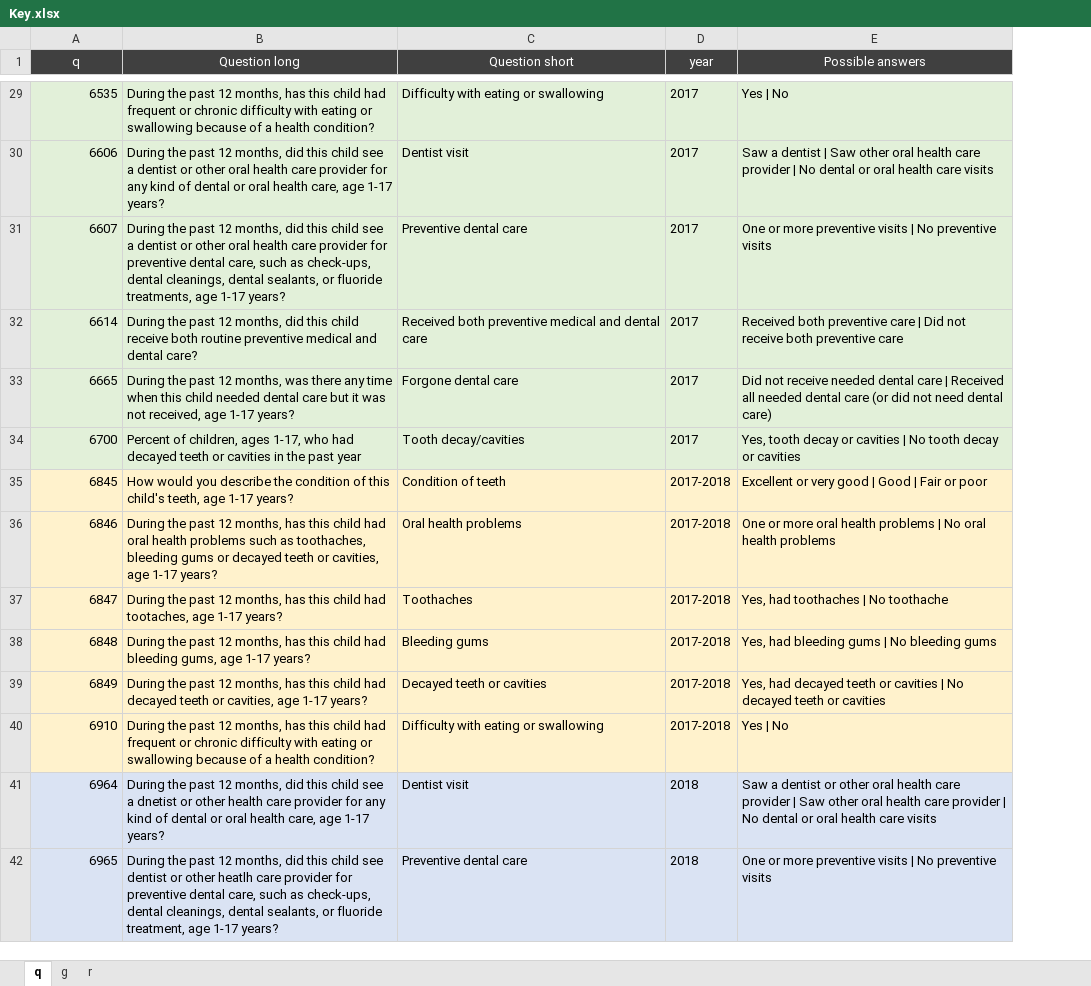
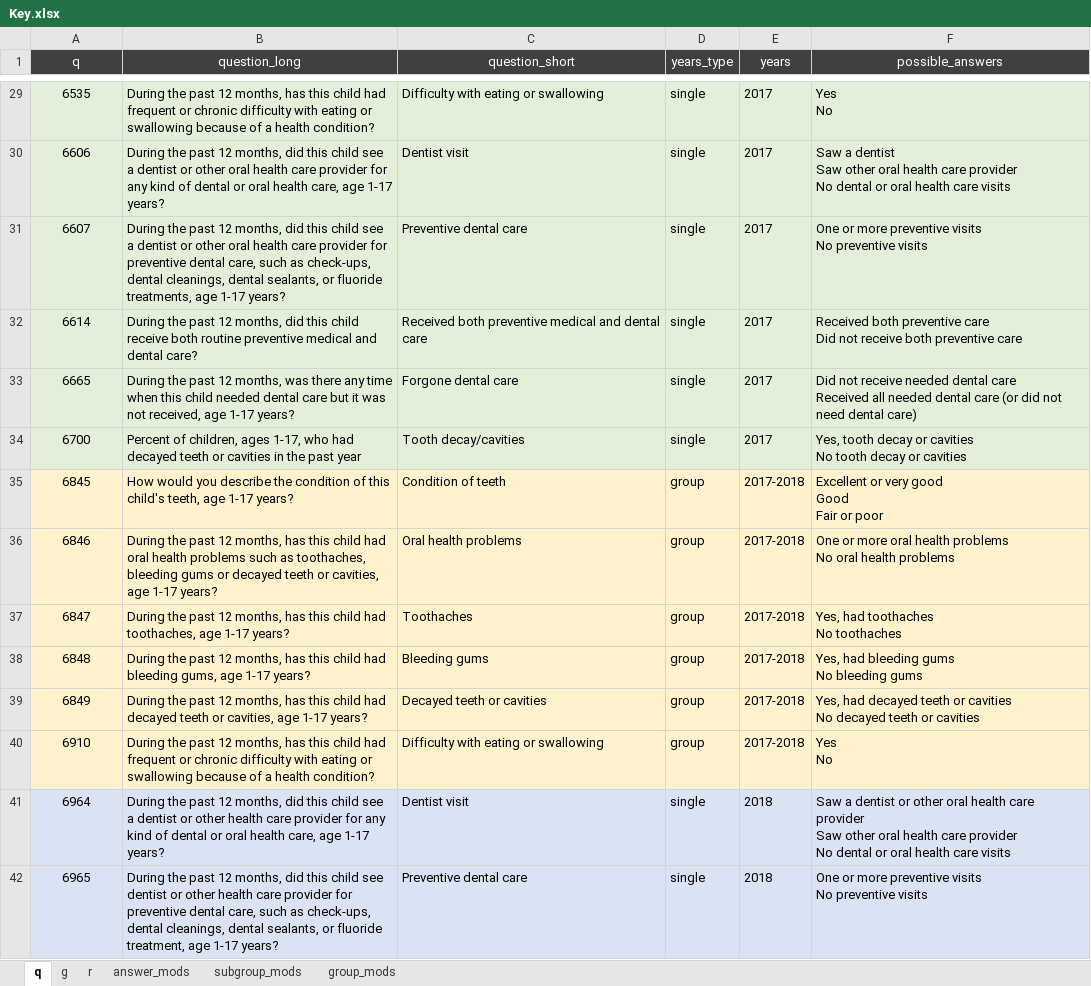
Before and after one commit to PositiveSumData/NationalOralHealthDataPortal, an Excel workbook: Data/National_Survey_of_Childrens_Health/Key.xlsx, sheet q, drawn as a sheet; only a part is shown, gaps mark what is left out; values as stored, in another font and other column widths than the file's, no borders; removed rows and columns are numbered as before the commit, all else as after; ↵ is a line break in a cell; the diff covers the shown part only; the diff names each change by its address in the sheet, - before the commit and + after, or states it on an @@ line.

Commit message:
Updated for new years, added field modifiers
Updated for 2019-2020, 2019, 2018-2020,
Added tabs for answer/group/subgroup modifiers

```diff
--- a/Data/National_Survey_of_Childrens_Health/Key.xlsx (sheet q)
+++ b/Data/National_Survey_of_Childrens_Health/Key.xlsx (sheet q)
+sheet tab: answer_mods
+sheet tab: subgroup_mods
+sheet tab: group_mods
+column D (years_type), rows 29-42: single | single | single | single | single | single | group | group | group | group | group | group | single | single
-column E (Possible answers), rows 29-42: Yes | No | Saw a dentist | Saw other oral health care provider | No dental or oral health care visits | One or more preventive visits | No preventive visits | Received both preventive care | Did not receive both preventive care | Did not receive needed dental care | Received all needed dental care (or did not need dental care) | Yes, tooth decay or cavities | No tooth decay or cavities | Excellent or very good | Good | Fair or poor | One or more oral health problems | No oral health problems | Yes, had toothaches | No toothache | Yes, had bleeding gums | No bleeding gums | Yes, had decayed teeth or cavities | No decayed teeth or cavities | Yes | No | Saw a dentist or other oral health care provider | Saw other oral health care provider | No dental or oral health care visits | One or more preventive visits | No preventive visits
+column F (possible_answers), rows 29-42: Yes ↵ No | Saw a dentist ↵ Saw other oral health care provider ↵ No dental or oral health care visits | One or more preventive visits ↵ No preventive visits | Received both preventive care ↵ Did not receive both preventive care | Did not receive needed dental care ↵ Received all needed dental care (or did not need dental care) | Yes, tooth decay or cavities ↵ No tooth decay or cavities | Excellent or very good ↵ Good ↵ Fair or poor | One or more oral health problems ↵ No oral health problems | Yes, had toothaches ↵ No toothaches | Yes, had bleeding gums ↵ No bleeding gums | Yes, had decayed teeth or cavities ↵ No decayed teeth or cavities | Yes ↵ No | Saw a dentist or other oral health care provider ↵ Saw other oral health care provider ↵ No dental or oral health care visits | One or more preventive visits ↵ No preventive visits
-B1: Question long
+B1: question_long
-C1: Question short
+C1: question_short
-E1: year
+E1: years
-A29:A42 alignment: right
+A29:A42 alignment: center
-B37 (question_long): …child had tootaches, age 1-17…
+B37 (question_long): …child had toothaches, age 1-17…
-B41 (question_long): …see a dnetist or other…
+B41 (question_long): …see a dentist or other…
-B42 (question_long): …or other heatlh care provider…
+B42 (question_long): …or other health care provider…
```
Also changed, not shown: 48 added rows, 3 edited cells and cell formats elsewhere in this sheet, sheet g, hidden cells.
